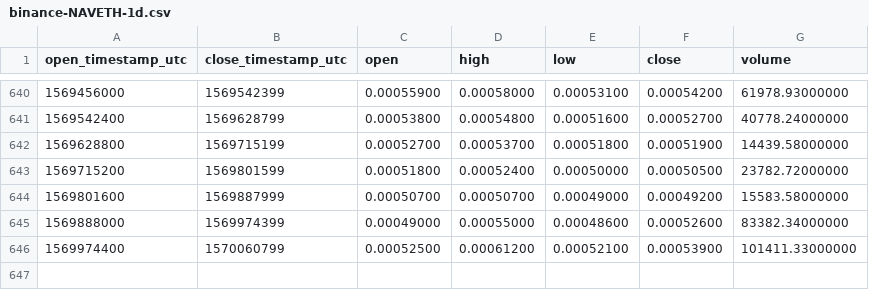
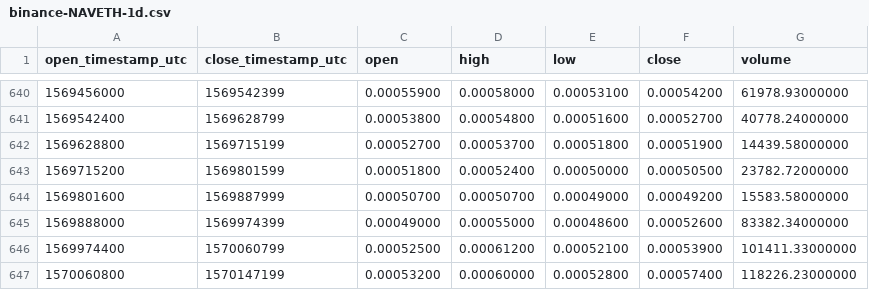
Before and after one commit to cryptobigbro/binance-NAVETH, a CSV file: binance-NAVETH-1d.csv, drawn as a sheet; only a part is shown, gaps mark what is left out.

Commit message:
Update OHLCV data.

```diff
--- a/binance-NAVETH-1d.csv
+++ b/binance-NAVETH-1d.csv
@@ -646 +646,2 @@ open_timestamp_utc,close_timestamp_utc,open,high,low,close,volume
 1569974400,1570060799,0.00052500,0.00061200,0.00052100,0.00053900,101411.33000000
+1570060800,1570147199,0.00053200,0.00060000,0.00052800,0.00057400,118226.23000000
```
Also changed, not shown: 1 other file.
